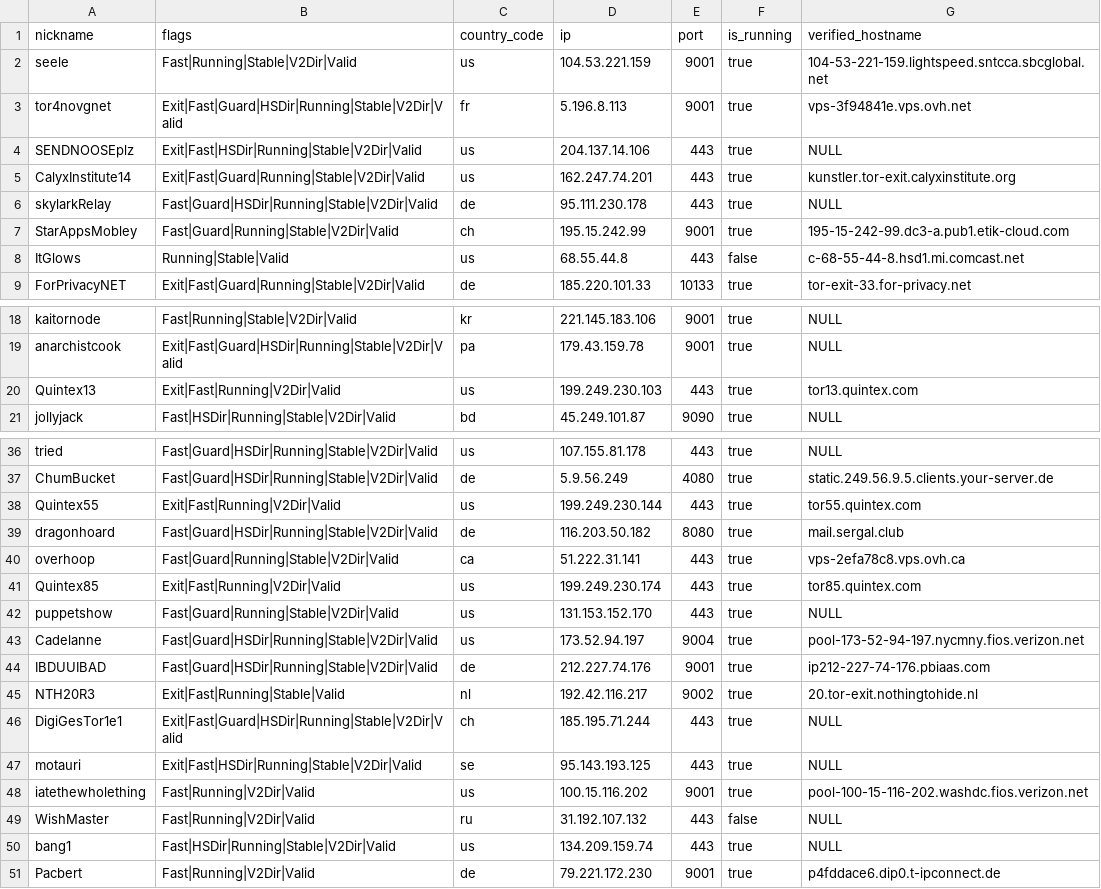
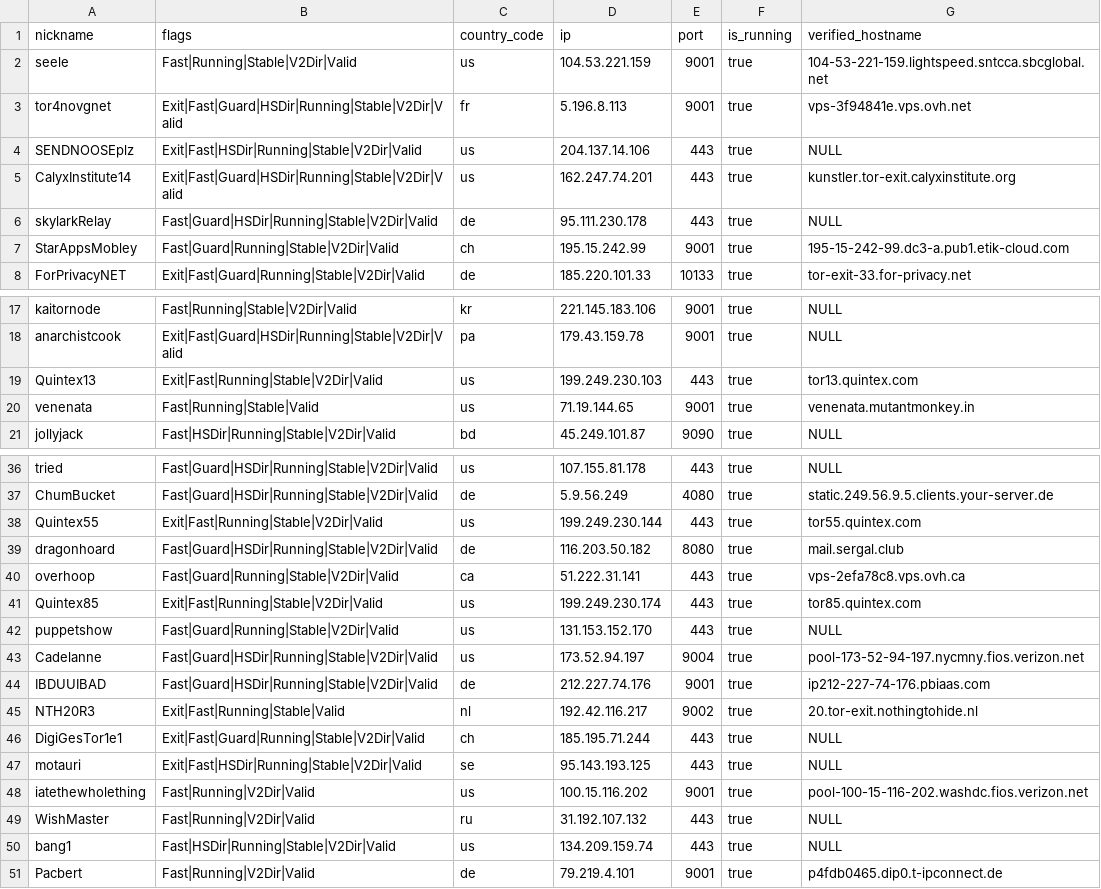
Before and after one commit to t-pol/123-test-abort, a CSV file: limited_to_50.csv, drawn as a sheet; only a part is shown, gaps mark what is left out.

```diff
--- a/limited_to_50.csv
+++ b/limited_to_50.csv
@@ -4,6 +4,5 @@
 "SENDNOOSEplz","Exit|Fast|HSDir|Running|Stable|V2Dir|Valid","us","204.137.14.106","443",true,"NULL"
-"CalyxInstitute14","Exit|Fast|Guard|Running|Stable|V2Dir|Valid","us","162.247.74.201","443",true,"kunstler.tor-exit.calyxinstitute.org"
+"CalyxInstitute14","Exit|Fast|Guard|HSDir|Running|Stable|V2Dir|Valid","us","162.247.74.201","443",true,"kunstler.tor-exit.calyxinstitute.org"
 "skylarkRelay","Fast|Guard|HSDir|Running|Stable|V2Dir|Valid","de","95.111.230.178","443",true,"NULL"
 "StarAppsMobley","Fast|Guard|Running|Stable|V2Dir|Valid","ch","195.15.242.99","9001",true,"195-15-242-99.dc3-a.pub1.etik-cloud.com"
-"ItGlows","Running|Stable|Valid","us","68.55.44.8","443",false,"c-68-55-44-8.hsd1.mi.comcast.net"
 "ForPrivacyNET","Exit|Fast|Guard|Running|Stable|V2Dir|Valid","de","185.220.101.33","10133",true,"tor-exit-33.for-privacy.net"
@@ -19,3 +18,4 @@
 "anarchistcook","Exit|Fast|Guard|HSDir|Running|Stable|V2Dir|Valid","pa","179.43.159.78","9001",true,"NULL"
-"Quintex13","Exit|Fast|Running|V2Dir|Valid","us","199.249.230.103","443",true,"tor13.quintex.com"
+"Quintex13","Exit|Fast|Running|Stable|V2Dir|Valid","us","199.249.230.103","443",true,"tor13.quintex.com"
+"venenata","Fast|Running|Stable|Valid","us","71.19.144.65","9001",true,"venenata.mutantmonkey.in"
 "jollyjack","Fast|HSDir|Running|Stable|V2Dir|Valid","bd","45.249.101.87","9090",true,"NULL"
@@ -37,6 +37,6 @@
 "ChumBucket","Fast|Guard|HSDir|Running|Stable|V2Dir|Valid","de","5.9.56.249","4080",true,"static.249.56.9.5.clients.your-server.de"
-"Quintex55","Exit|Fast|Running|V2Dir|Valid","us","199.249.230.144","443",true,"tor55.quintex.com"
+"Quintex55","Exit|Fast|Running|Stable|V2Dir|Valid","us","199.249.230.144","443",true,"tor55.quintex.com"
 "dragonhoard","Fast|Guard|HSDir|Running|Stable|V2Dir|Valid","de","116.203.50.182","8080",true,"mail.sergal.club"
 "overhoop","Fast|Guard|Running|Stable|V2Dir|Valid","ca","51.222.31.141","443",true,"vps-2efa78c8.vps.ovh.ca"
-"Quintex85","Exit|Fast|Running|V2Dir|Valid","us","199.249.230.174","443",true,"tor85.quintex.com"
+"Quintex85","Exit|Fast|Running|Stable|V2Dir|Valid","us","199.249.230.174","443",true,"tor85.quintex.com"
 "puppetshow","Fast|Guard|Running|Stable|V2Dir|Valid","us","131.153.152.170","443",true,"NULL"
@@ -45,7 +45,7 @@
 "NTH20R3","Exit|Fast|Running|Stable|Valid","nl","192.42.116.217","9002",true,"20.tor-exit.nothingtohide.nl"
-"DigiGesTor1e1","Exit|Fast|Guard|HSDir|Running|Stable|V2Dir|Valid","ch","185.195.71.244","443",true,"NULL"
+"DigiGesTor1e1","Exit|Fast|Guard|Running|Stable|V2Dir|Valid","ch","185.195.71.244","443",true,"NULL"
 "motauri","Exit|Fast|HSDir|Running|Stable|V2Dir|Valid","se","95.143.193.125","443",true,"NULL"
 "iatethewholething","Fast|Running|V2Dir|Valid","us","100.15.116.202","9001",true,"pool-100-15-116-202.washdc.fios.verizon.net"
-"WishMaster","Fast|Running|V2Dir|Valid","ru","31.192.107.132","443",false,"NULL"
+"WishMaster","Fast|Running|V2Dir|Valid","ru","31.192.107.132","443",true,"NULL"
 "bang1","Fast|HSDir|Running|Stable|V2Dir|Valid","us","134.209.159.74","443",true,"NULL"
-"Pacbert","Fast|Running|V2Dir|Valid","de","79.221.172.230","9001",true,"p4fddace6.dip0.t-ipconnect.de"
+"Pacbert","Fast|Running|V2Dir|Valid","de","79.219.4.101","9001",true,"p4fdb0465.dip0.t-ipconnect.de"
```
Also changed, not shown: tor_feed.csv, 1 other file.
